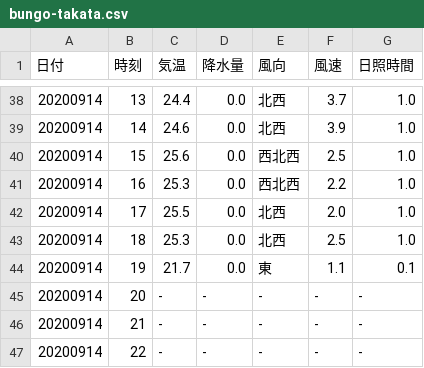
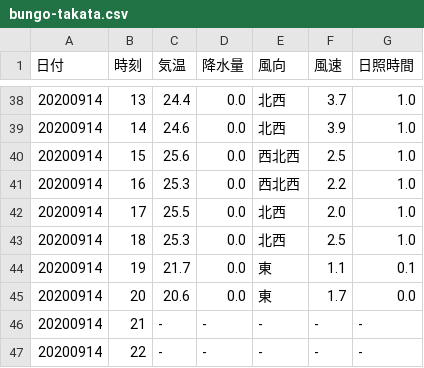
Before and after one commit to s1715-kudo/weather, a CSV file: past_weather/bungo-takata.csv, drawn as a sheet; only a part is shown, gaps mark what is left out.

```diff
--- a/past_weather/bungo-takata.csv
+++ b/past_weather/bungo-takata.csv
@@ -44,3 +44,3 @@
 20200914,19,21.7,0.0,東,1.1,0.1
-20200914,20,-,-,-,-,-
+20200914,20,20.6,0.0,東,1.7,0.0
 20200914,21,-,-,-,-,-
```
Also changed, not shown: past_weather/kunimi.csv, past_weather/nakatsu.csv, 7 other files.
